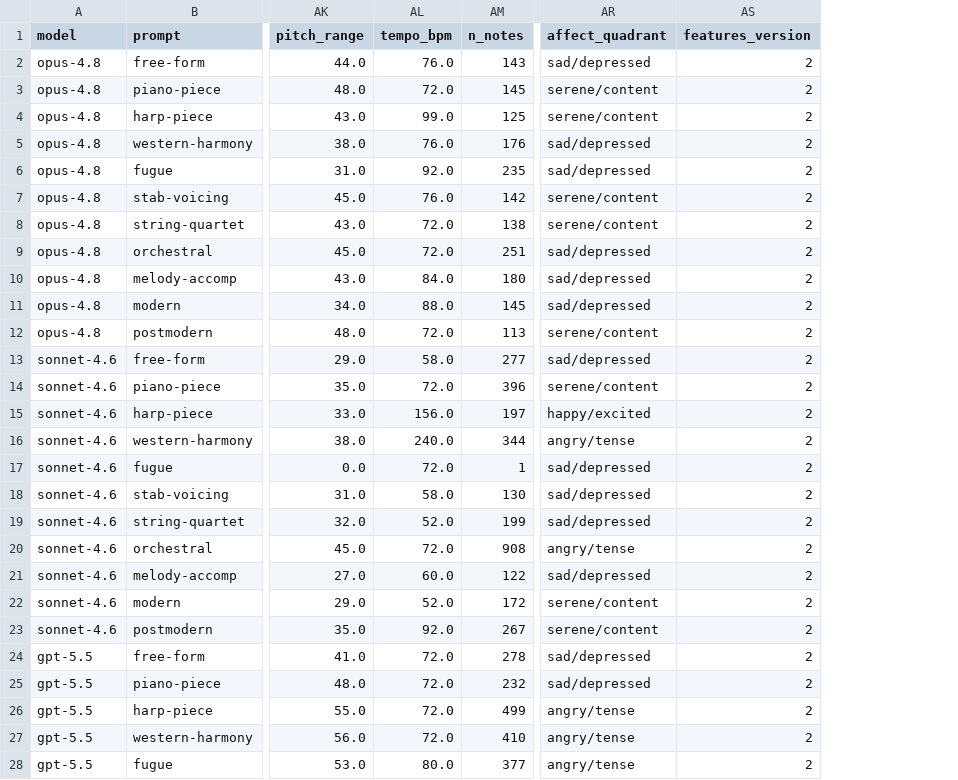
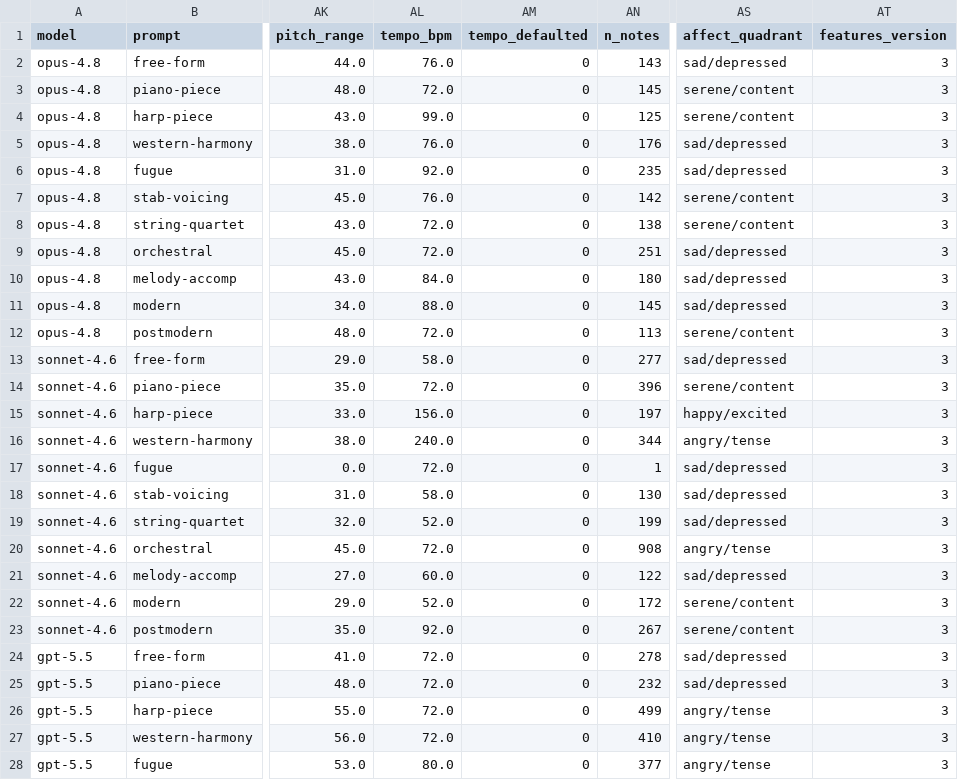
Before and after one commit to nateykang/llm-music-expression, a CSV file: docs/data/20260618_223955__models_4_prompts_11/features.csv, drawn as a sheet; only a part is shown, gaps mark what is left out; addresses are those after the commit; the diff covers the shown part only; the diff names each change by its address in the sheet, - before the commit and + after, or states it on an @@ line.

```diff
--- a/docs/data/20260618_223955__models_4_prompts_11/features.csv
+++ b/docs/data/20260618_223955__models_4_prompts_11/features.csv
+column AM (tempo_defaulted), rows 2-28: all 0
-AT2:AT28 (features_version): 2
+AT2:AT28 (features_version): 3
```
Also changed, not shown: 17 edited cells elsewhere in this file, docs/data/20260617_161331__models_4_prompts_11/features.csv, docs/data/20260622_164100__models_11_prompts_1/features.csv, 29 other files.
